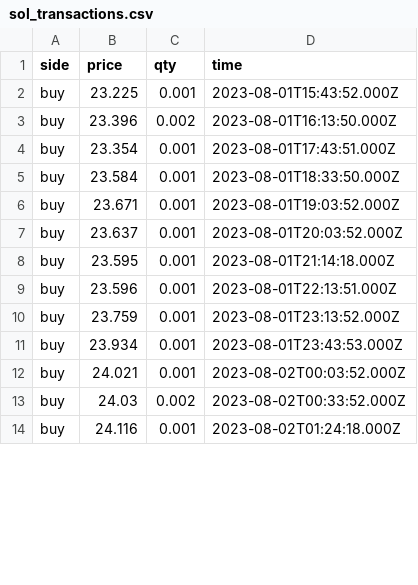
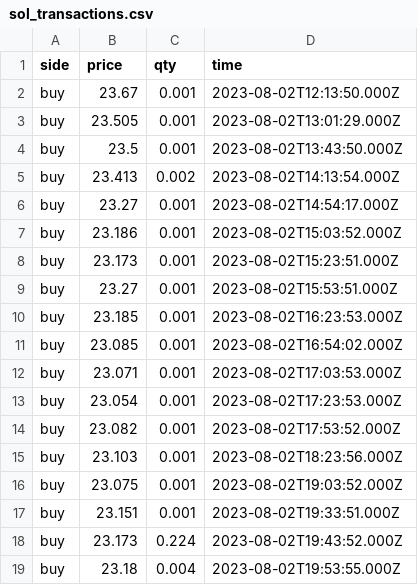
Before and after one commit to Dual-Finance/status, a CSV file: app/public/sol_transactions.csv, drawn as a sheet; only a part is shown; the diff covers the shown part only.

```diff
--- a/app/public/sol_transactions.csv
+++ b/app/public/sol_transactions.csv
@@ -1,14 +1,19 @@
 side,price,qty,time
-buy,23.225,0.001,2023-08-01T15:43:52.000Z
-buy,23.396,0.002,2023-08-01T16:13:50.000Z
-buy,23.354,0.001,2023-08-01T17:43:51.000Z
-buy,23.584,0.001,2023-08-01T18:33:50.000Z
-buy,23.671,0.001,2023-08-01T19:03:52.000Z
-buy,23.637,0.001,2023-08-01T20:03:52.000Z
-buy,23.595,0.001,2023-08-01T21:14:18.000Z
-buy,23.596,0.001,2023-08-01T22:13:51.000Z
-buy,23.759,0.001,2023-08-01T23:13:52.000Z
-buy,23.934,0.001,2023-08-01T23:43:53.000Z
-buy,24.021,0.001,2023-08-02T00:03:52.000Z
-buy,24.03,0.002,2023-08-02T00:33:52.000Z
-buy,24.116,0.001,2023-08-02T01:24:18.000Z
+buy,23.67,0.001,2023-08-02T12:13:50.000Z
+buy,23.505,0.001,2023-08-02T13:01:29.000Z
+buy,23.5,0.001,2023-08-02T13:43:50.000Z
+buy,23.413,0.002,2023-08-02T14:13:54.000Z
+buy,23.27,0.001,2023-08-02T14:54:17.000Z
+buy,23.186,0.001,2023-08-02T15:03:52.000Z
+buy,23.173,0.001,2023-08-02T15:23:51.000Z
+buy,23.27,0.001,2023-08-02T15:53:51.000Z
+buy,23.185,0.001,2023-08-02T16:23:53.000Z
+buy,23.085,0.001,2023-08-02T16:54:02.000Z
+buy,23.071,0.001,2023-08-02T17:03:53.000Z
+buy,23.054,0.001,2023-08-02T17:23:53.000Z
+buy,23.082,0.001,2023-08-02T17:53:52.000Z
+buy,23.103,0.001,2023-08-02T18:23:56.000Z
+buy,23.075,0.001,2023-08-02T19:03:52.000Z
+buy,23.151,0.001,2023-08-02T19:33:51.000Z
+buy,23.173,0.224,2023-08-02T19:43:52.000Z
+buy,23.18,0.004,2023-08-02T19:53:55.000Z
```
Also changed, not shown: 6 added rows and 28 edited cells elsewhere in this file, 6 other files.
